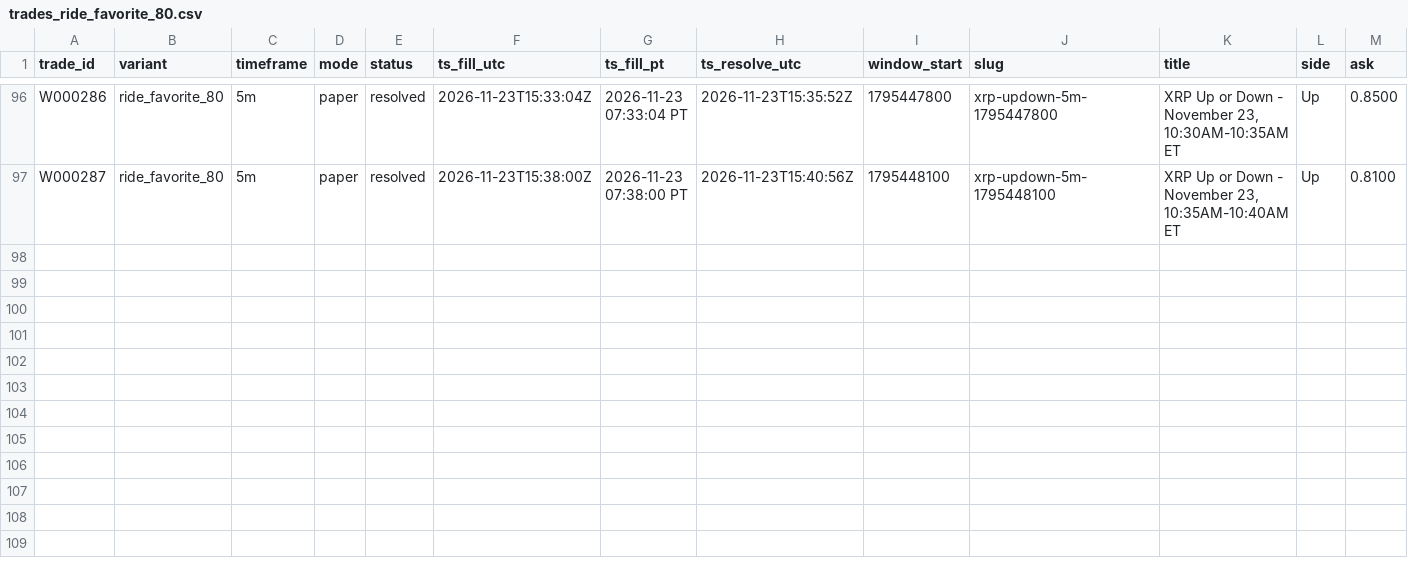
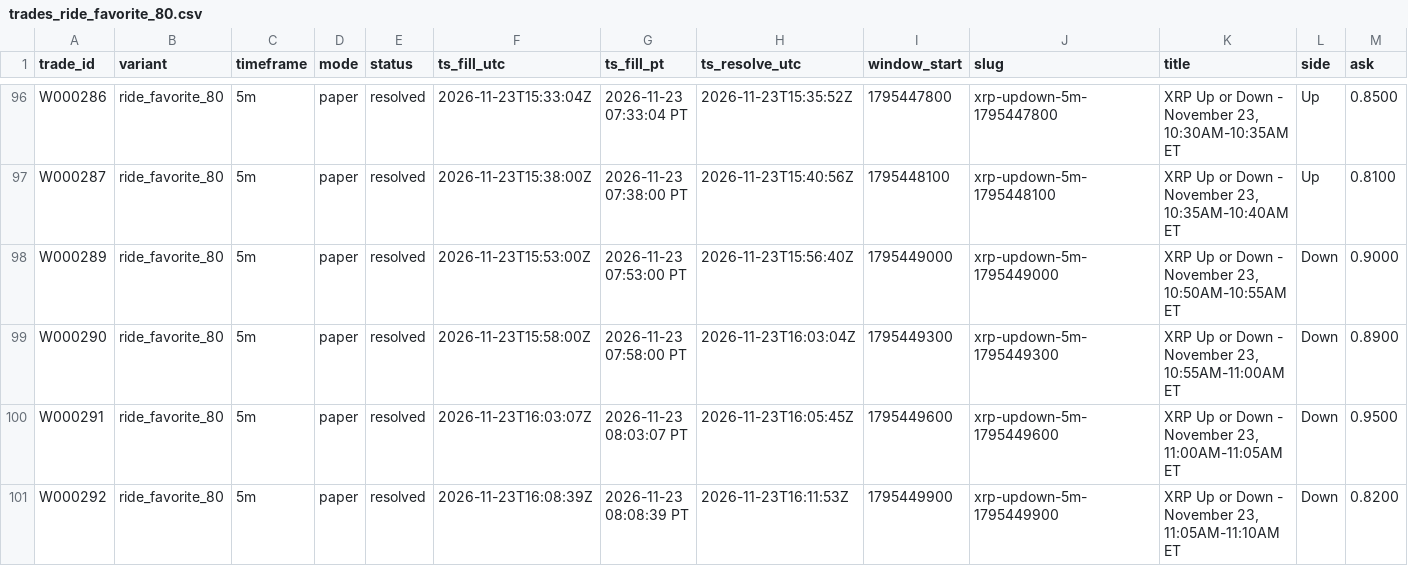
Before and after one commit to michaeldeuchar-dotcom/xrp-paper-bot, a CSV file: data/week2/trades_ride_favorite_80.csv, drawn as a sheet; only a part is shown, gaps mark what is left out; rows hold the shown columns only; the diff names each change by its address in the sheet, - before the commit and + after, or states it on an @@ line.

```diff
--- a/data/week2/trades_ride_favorite_80.csv
+++ b/data/week2/trades_ride_favorite_80.csv
+row 98: W000289 | ride_favorite_80 | 5m | paper | resolved | 2026-11-23T15:53:00Z | 2026-11-23 07:53:00 PT | 2026-11-23T15:56:40Z | 1795449000 | xrp-updown-5m-1795449000 | XRP Up or Down - November 23, 10:50AM-10:55AM ET | Down | 0.9000
+row 99: W000290 | ride_favorite_80 | 5m | paper | resolved | 2026-11-23T15:58:00Z | 2026-11-23 07:58:00 PT | 2026-11-23T16:03:04Z | 1795449300 | xrp-updown-5m-1795449300 | XRP Up or Down - November 23, 10:55AM-11:00AM ET | Down | 0.8900
+row 100: W000291 | ride_favorite_80 | 5m | paper | resolved | 2026-11-23T16:03:07Z | 2026-11-23 08:03:07 PT | 2026-11-23T16:05:45Z | 1795449600 | xrp-updown-5m-1795449600 | XRP Up or Down - November 23, 11:00AM-11:05AM ET | Down | 0.9500
+row 101: W000292 | ride_favorite_80 | 5m | paper | resolved | 2026-11-23T16:08:39Z | 2026-11-23 08:08:39 PT | 2026-11-23T16:11:53Z | 1795449900 | xrp-updown-5m-1795449900 | XRP Up or Down - November 23, 11:05AM-11:10AM ET | Down | 0.8200
```
Also changed, not shown: 5 other files.
